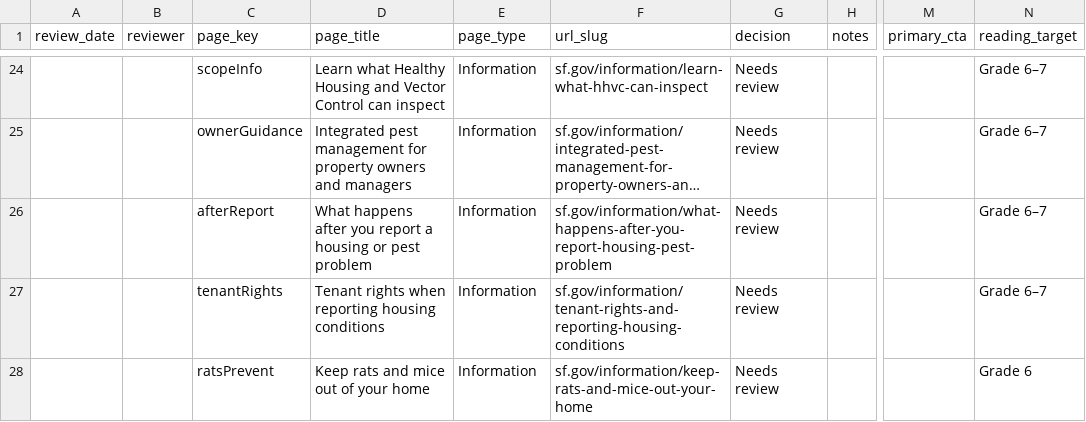
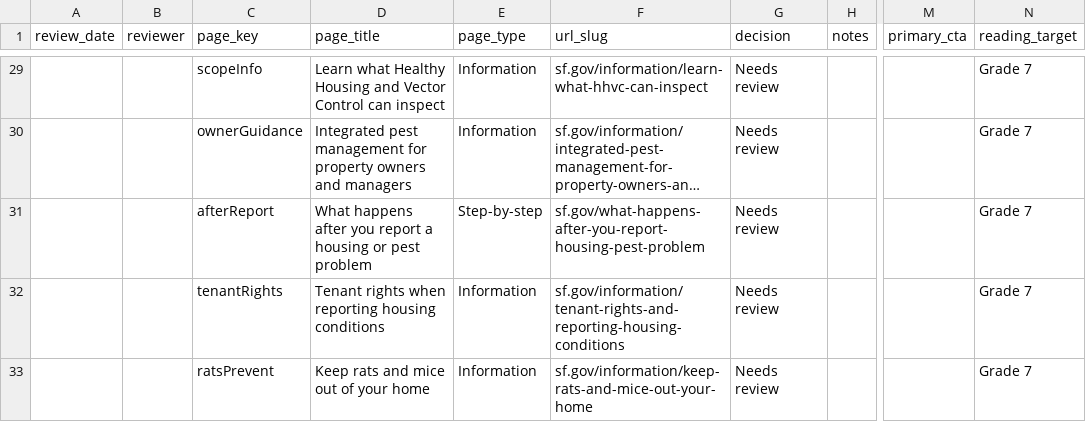
Before and after one commit to ohdaveed/HHVC_manager_review_current_tool_package, a CSV file: review/manager_decision_log.csv, drawn as a sheet; only a part is shown, gaps mark what is left out; long unchanged cells end in …; addresses are those after the commit; the diff covers the shown part only; the diff names each change by its address in the sheet, - before the commit and + after, or states it on an @@ line.

```diff
--- a/review/manager_decision_log.csv
+++ b/review/manager_decision_log.csv
-N29:N32 (reading_target): Grade 6–7
+N29:N32 (reading_target): Grade 7
-E31 (page_type): Information
+E31 (page_type): Step-by-step
-F31 (url_slug): sf.gov/information/what-happens-after-you-report-housing-pest-problem
+F31 (url_slug): sf.gov/what-happens-after-you-report-housing-pest-problem
-N33 (reading_target): Grade 6
+N33 (reading_target): Grade 7
```
Also changed, not shown: 8 added rows and 67 edited cells elsewhere in this file, review/mockup_tracking_sheet.csv, 14 other files.
